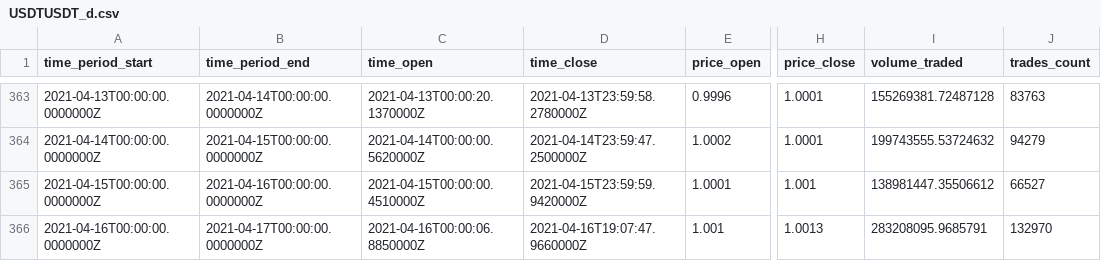
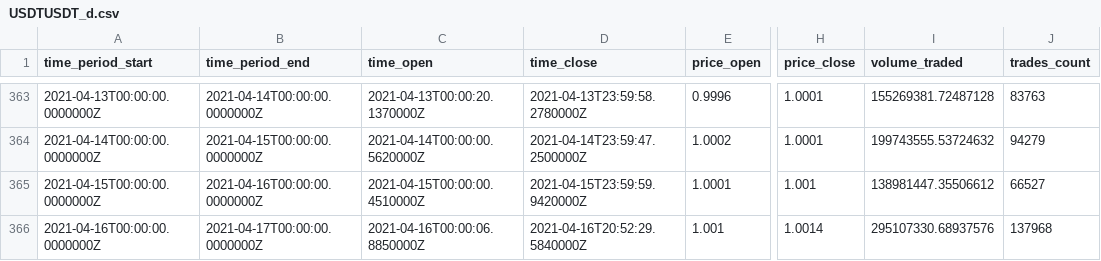
Before and after one commit to crogar/ETL-Project, a CSV file: Resources/datasets/USDTUSDT_d.csv, drawn as a sheet; only a part is shown, gaps mark what is left out; the diff names each change by its address in the sheet, - before the commit and + after, or states it on an @@ line.

```diff
--- a/Resources/datasets/USDTUSDT_d.csv
+++ b/Resources/datasets/USDTUSDT_d.csv
-D366 (time_close): 2021-04-16T19:07:47.9660000Z
+D366 (time_close): 2021-04-16T20:52:29.5840000Z
-H366 (price_close): 1.0013
+H366 (price_close): 1.0014
-I366 (volume_traded): 283208095.9685791
+I366 (volume_traded): 295107330.68937576
-J366 (trades_count): 132970
+J366 (trades_count): 137968
```
Also changed, not shown: Resources/datasets/BCHUSDT_d.csv, Resources/datasets/DOGEUSDT_d.csv, 5 other files.
